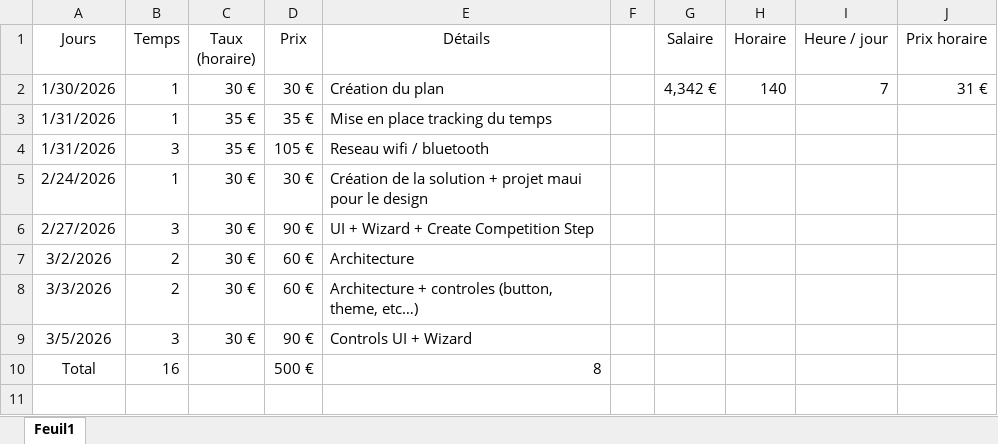
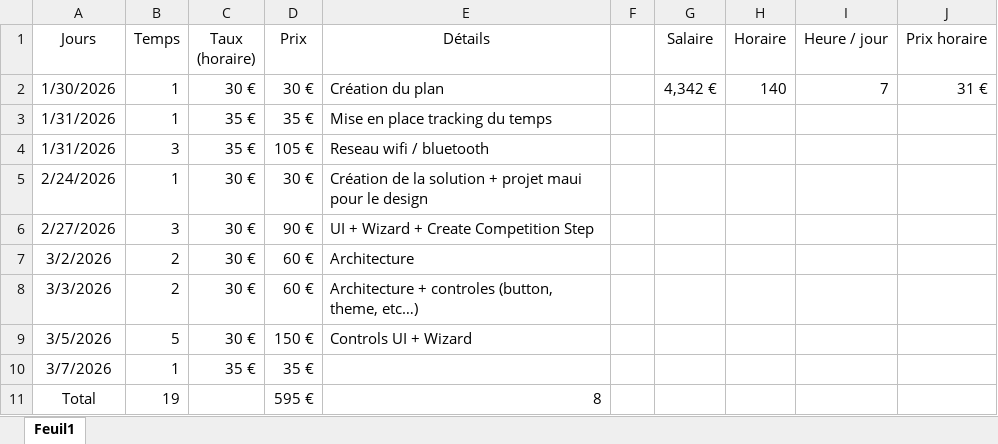
Before and after one commit to houseofarbitration69-jpg/houseofarbitration, an Excel workbook: TimeTracker.xlsx, sheet Feuil1, drawn as a sheet; values as stored, in another font and other column widths than the file's, no borders; table styles not drawn; addresses are those after the commit; the diff names each change by its address in the sheet, - before the commit and + after, or states it on an @@ line.

```diff
--- a/TimeTracker.xlsx (sheet Feuil1)
+++ b/TimeTracker.xlsx (sheet Feuil1)
-B9 (Temps): 3
+B9 (Temps): 5
-D9 (Prix): 90 €
+D9 (Prix): 150 €
+row 10: 3/7/2026 | 1 | 35 € | 35 €
-B11 (Temps): 16
+B11 (Temps): 19
-D11 (Prix): 500 €
+D11 (Prix): 595 €
```
Also changed, not shown: 11 other files.
